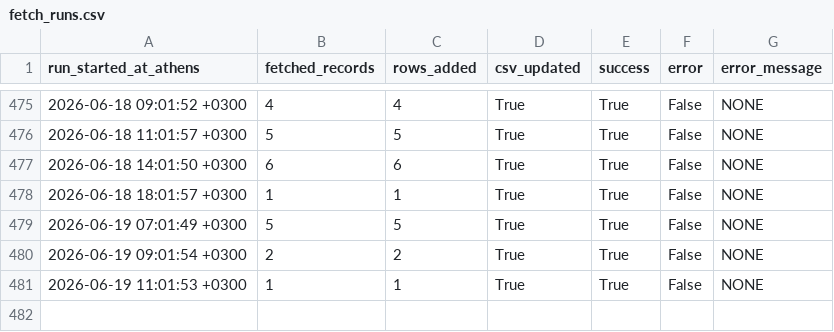
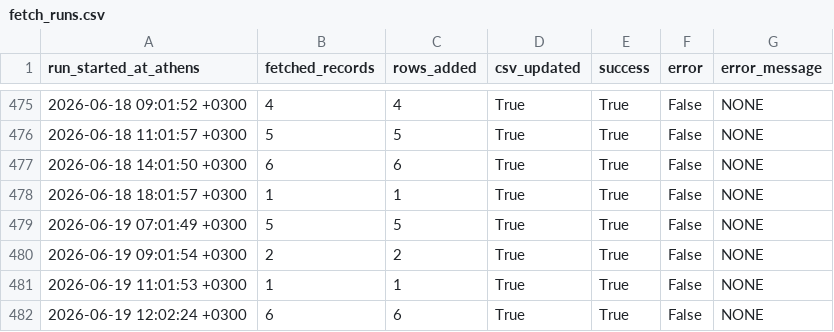
Before and after one commit to troboukis/2026_fire_protection, a CSV file: logs/fetch_runs.csv, drawn as a sheet; only a part is shown, gaps mark what is left out; the diff names each change by its address in the sheet, - before the commit and + after, or states it on an @@ line.

```diff
--- a/logs/fetch_runs.csv
+++ b/logs/fetch_runs.csv
+row 482: 2026-06-19 12:02:24 +0300 | 6 | 6 | True | True | False | NONE
```
Also changed, not shown: logs/kimdis_fetch_runs.csv, logs/relevance_filter_runs.csv, 4 other files.
